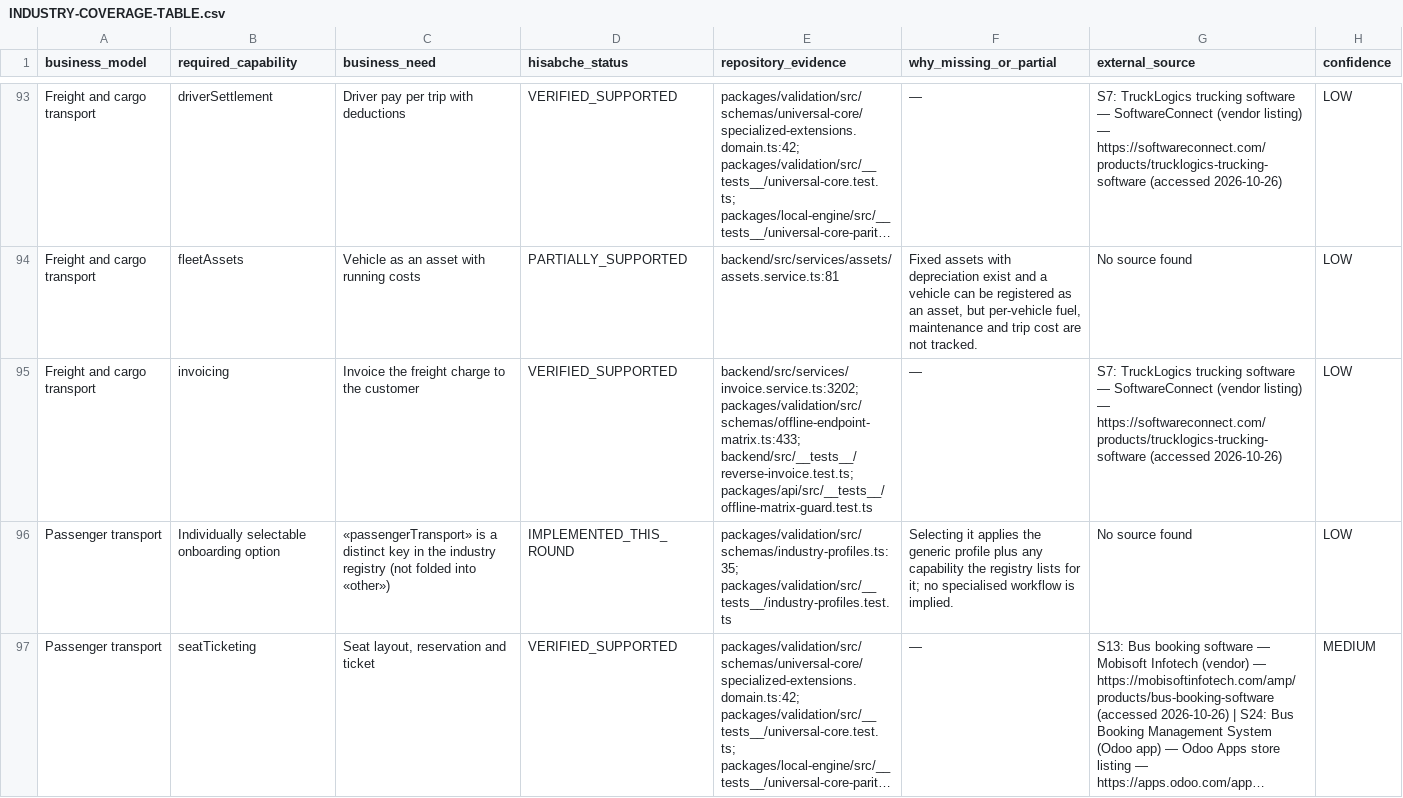
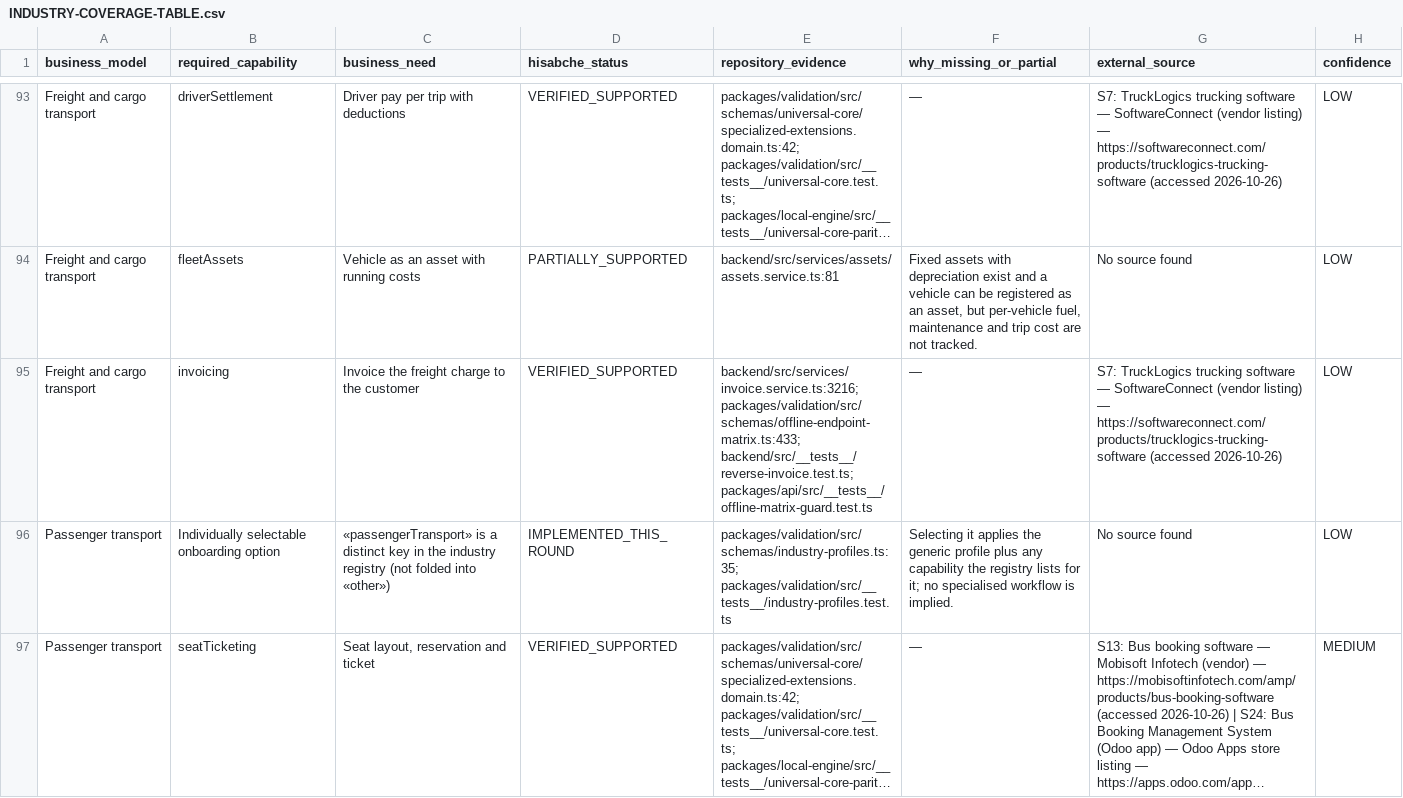
Before and after one commit to hamednourzaei/hisabche, a CSV file: docs/architecture/universal-core/INDUSTRY-COVERAGE-TABLE.csv, drawn as a sheet; only a part is shown, gaps mark what is left out; long unchanged cells end in …; the diff covers the shown part only.

```diff
--- a/docs/architecture/universal-core/INDUSTRY-COVERAGE-TABLE.csv
+++ b/docs/architecture/universal-core/INDUSTRY-COVERAGE-TABLE.csv
@@ -94,3 +94,3 @@
 "Freight and cargo transport","fleetAssets","Vehicle as an asset with running costs","PARTIALLY_SUPPORTED","backend/src/services/assets/assets.service.ts:81","Fixed assets with depreciation exist and a vehicle can be registered as an asset, but per-vehicle fuel, maintenance and trip cost are not tracked.","No source found","LOW"
-"Freight and cargo transport","invoicing","Invoice the freight charge to the customer","VERIFIED_SUPPORTED","backend/src/services/invoice.service.ts:3202; packages/validation/src/schemas/offline-endpoint-matrix.ts:433; backend/src/__tests__/reverse-invoice.test.ts; packages/api/src/__tests__/offline-matrix-guard.test.ts","—","S7: TruckLogics trucking software — SoftwareConnect (vendor listing) — https://softwareconnect.com/products/trucklogics-trucking-software (accessed 2026-10-26)","LOW"
+"Freight and cargo transport","invoicing","Invoice the freight charge to the customer","VERIFIED_SUPPORTED","backend/src/services/invoice.service.ts:3216; packages/validation/src/schemas/offline-endpoint-matrix.ts:433; backend/src/__tests__/reverse-invoice.test.ts; packages/api/src/__tests__/offline-matrix-guard.test.ts","—","S7: TruckLogics trucking software — SoftwareConnect (vendor listing) — https://softwareconnect.com/products/trucklogics-trucking-software (accessed 2026-10-26)","LOW"
 "Passenger transport","Individually selectable onboarding option","«passengerTransport» is a distinct key in the industry registry (not folded into «other»)","IMPLEMENTED_THIS_ROUND","packages/validation/src/schemas/industry-profiles.ts:35; packages/validation/src/__tests__/industry-profiles.test.ts","Selecting it applies the generic profile plus any capability the registry lists for it; no specialised workflow is implied.","No source found","LOW"
```
Also changed, not shown: 9 edited cells elsewhere in this file, docs/architecture/capability-matrix.csv, 43 other files.
